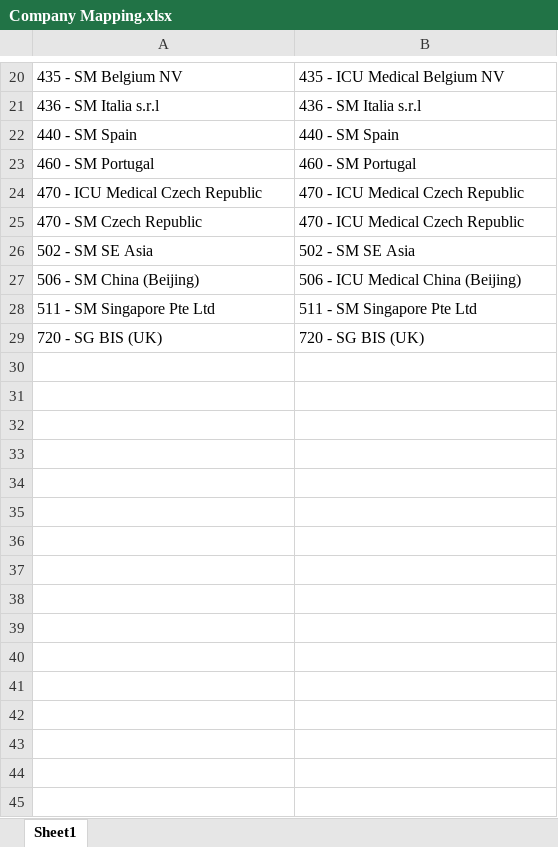
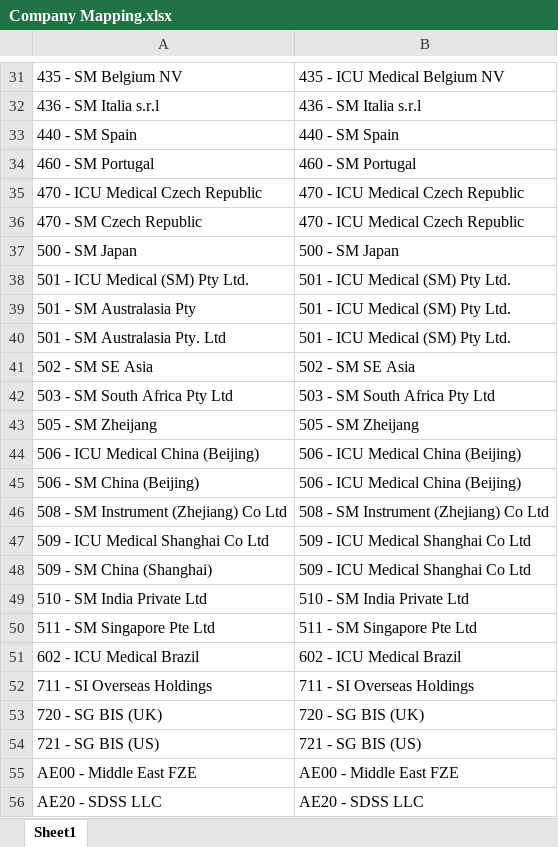
Before and after one commit to GeoffMill/BlacklineItemWorking, an Excel workbook: .files/Company Mapping.xlsx, sheet Sheet1, drawn as a sheet; only a part is shown, gaps mark what is left out; values as stored, in another font and other column widths than the file's, no borders; table styles not drawn; the diff covers the shown part only; the diff names each change by its address in the sheet, - before the commit and + after, or states it on an @@ line.

```diff
--- a/.files/Company Mapping.xlsx (sheet Sheet1)
+++ b/.files/Company Mapping.xlsx (sheet Sheet1)
+row 37: 500 - SM Japan | 500 - SM Japan
+row 38: 501 - ICU Medical (SM) Pty Ltd. | 501 - ICU Medical (SM) Pty Ltd.
+row 39: 501 - SM Australasia Pty | 501 - ICU Medical (SM) Pty Ltd.
+row 40: 501 - SM Australasia Pty. Ltd | 501 - ICU Medical (SM) Pty Ltd.
+row 42: 503 - SM South Africa Pty Ltd | 503 - SM South Africa Pty Ltd
+row 43: 505 - SM Zheijang | 505 - SM Zheijang
+row 44: 506 - ICU Medical China (Beijing) | 506 - ICU Medical China (Beijing)
+row 46: 508 - SM Instrument (Zhejiang) Co Ltd | 508 - SM Instrument (Zhejiang) Co Ltd
+row 47: 509 - ICU Medical Shanghai Co Ltd | 509 - ICU Medical Shanghai Co Ltd
+row 48: 509 - SM China (Shanghai) | 509 - ICU Medical Shanghai Co Ltd
+row 49: 510 - SM India Private Ltd | 510 - SM India Private Ltd
+row 51: 602 - ICU Medical Brazil | 602 - ICU Medical Brazil
+row 52: 711 - SI Overseas Holdings | 711 - SI Overseas Holdings
+row 54: 721 - SG BIS (US) | 721 - SG BIS (US)
+row 55: AE00 - Middle East FZE | AE00 - Middle East FZE
+row 56: AE20 - SDSS LLC | AE20 - SDSS LLC
```
Also changed, not shown: 25 added rows elsewhere in this sheet, .config/config.xlsx, .files/.archive/2018 Attachments Map.xlsx, 47 other files.
